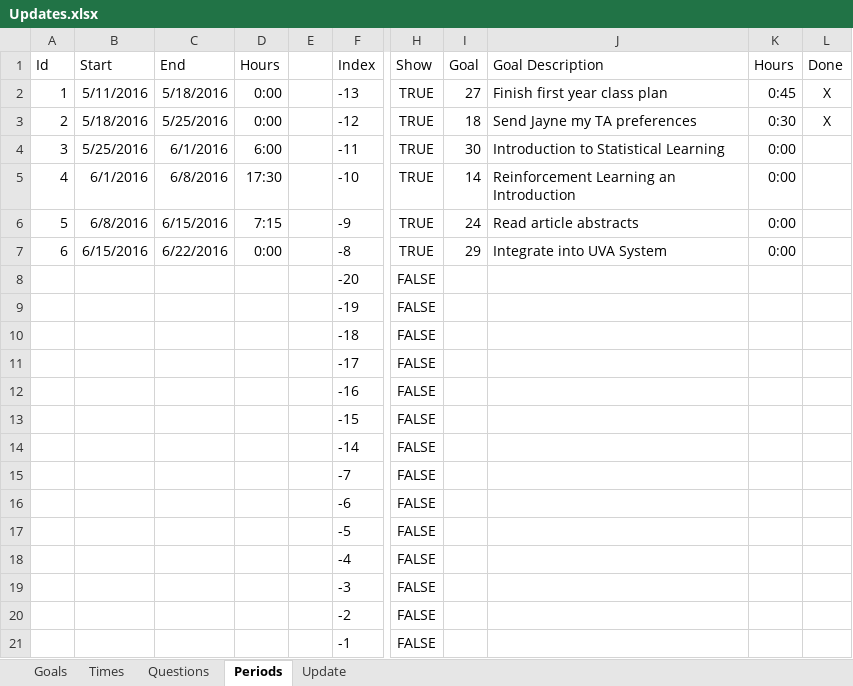
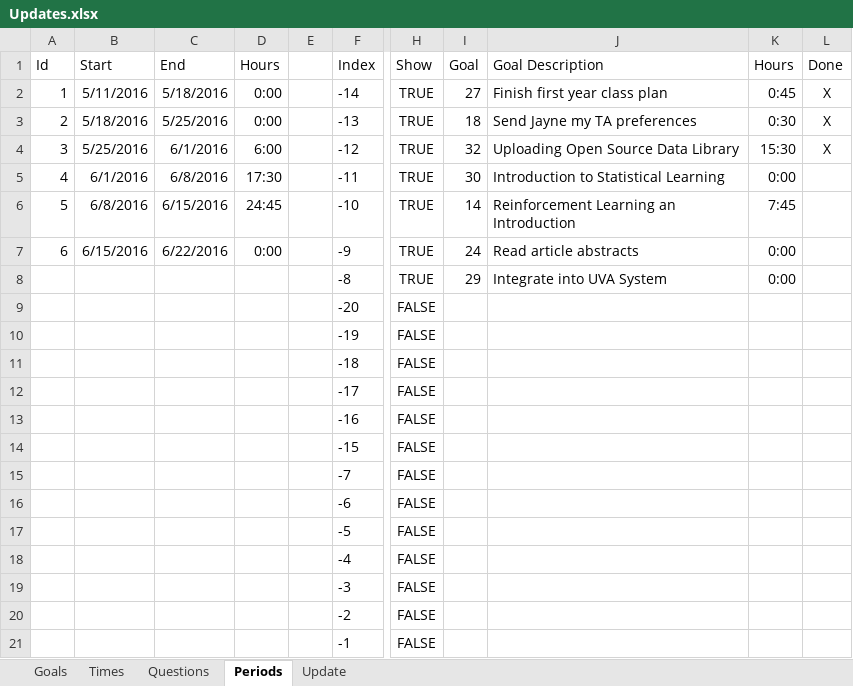
Before and after one commit to mrucker/uva-archive, an Excel workbook: updates/Updates.xlsx, sheet Periods, drawn as a sheet; only a part is shown, gaps mark what is left out; values as stored, in another font and other column widths than the file's, no borders; table styles not drawn; the diff names each change by its address in the sheet, - before the commit and + after, or states it on an @@ line.

```diff
--- a/updates/Updates.xlsx (sheet Periods)
+++ b/updates/Updates.xlsx (sheet Periods)
-F2: -13
+F2: -14
-F3: -12
+F3: -13
-F4: -11
+F4: -12
-I4: 30
+I4: 32
-J4: Introduction to Statistical Learning
+J4: Uploading Open Source Data Library
-K4: 0:00
+K4: 15:30
-L4: (empty)
+L4: X
-F5: -10
+F5: -11
-I5: 14
+I5: 30
-J5: Reinforcement Learning an Introduction
+J5: Introduction to Statistical Learning
-D6: 7:15
+D6: 24:45
-F6: -9
+F6: -10
-I6: 24
+I6: 14
-J6: Read article abstracts
+J6: Reinforcement Learning an Introduction
-K6: 0:00
+K6: 7:45
-F7: -8
+F7: -9
-I7: 29
+I7: 24
-J7: Integrate into UVA System
+J7: Read article abstracts
-F8: -20
+F8: -8
-H8: FALSE
+H8: TRUE
-I8: (empty)
+I8: 29
-J8: (empty)
+J8: Integrate into UVA System
-K8: (empty)
+K8: 0:00
-F9: -19
+F9: -20
-F10: -18
+F10: -19
-F11: -17
+F11: -18
-F12: -16
+F12: -17
-F13: -15
+F13: -16
-F14: -14
+F14: -15
```
Also changed, not shown: sheet Goals, sheet Times, sheet Update, formulas that keep their value, 2 other files.
